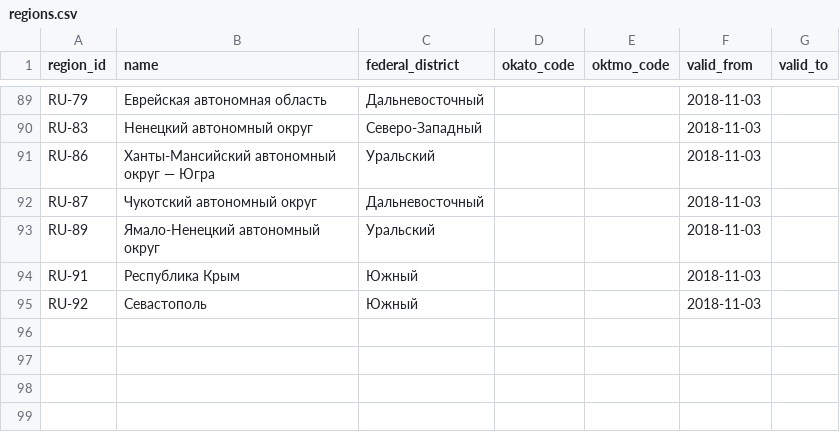
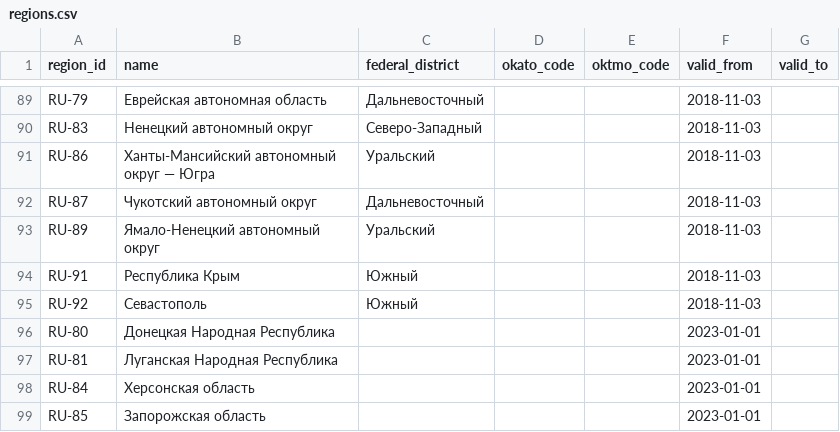
Before and after one commit to ilyachurekov-msu/child-regional-analytics, a CSV file: contracts/regions.csv, drawn as a sheet; only a part is shown, gaps mark what is left out; the diff names each change by its address in the sheet, - before the commit and + after, or states it on an @@ line.

Commit message:
Complete 89-region map profile, coverage reporting and respectful official downloads

```diff
--- a/contracts/regions.csv
+++ b/contracts/regions.csv
+row 96: RU-80 | Донецкая Народная Республика |  |  |  | 2023-01-01
+row 97: RU-81 | Луганская Народная Республика |  |  |  | 2023-01-01
+row 98: RU-84 | Херсонская область |  |  |  | 2023-01-01
+row 99: RU-85 | Запорожская область |  |  |  | 2023-01-01
```
Also changed, not shown: contracts/geography-crosswalk.csv, shared-contracts/src/navigator_shared_contracts/regions.csv, 33 other files.
